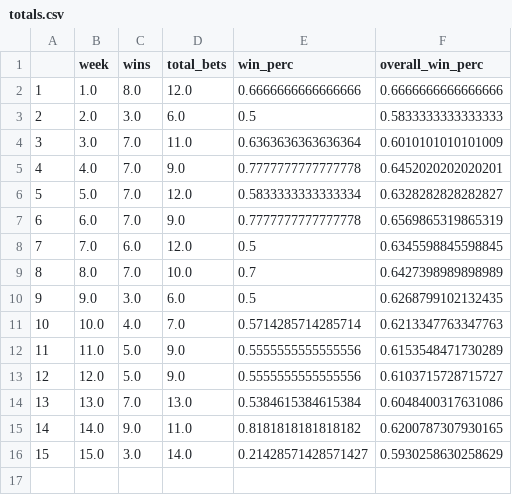
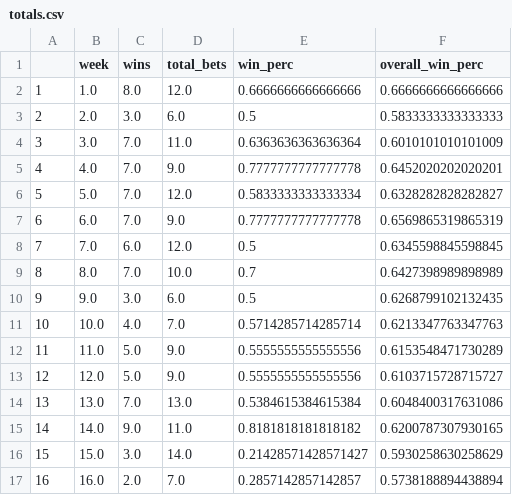
Before and after one commit to jackeiel/NFL2, a CSV file: DATA/Results/totals.csv, drawn as a sheet; the diff names each change by its address in the sheet, - before the commit and + after, or states it on an @@ line.

Commit message:
week 16 results; week 17 predictions

```diff
--- a/DATA/Results/totals.csv
+++ b/DATA/Results/totals.csv
+row 17: 16 | 16.0 | 2.0 | 7.0 | 0.2857142857142857 | 0.5738188894438894
```
Also changed, not shown: 7 other files.
